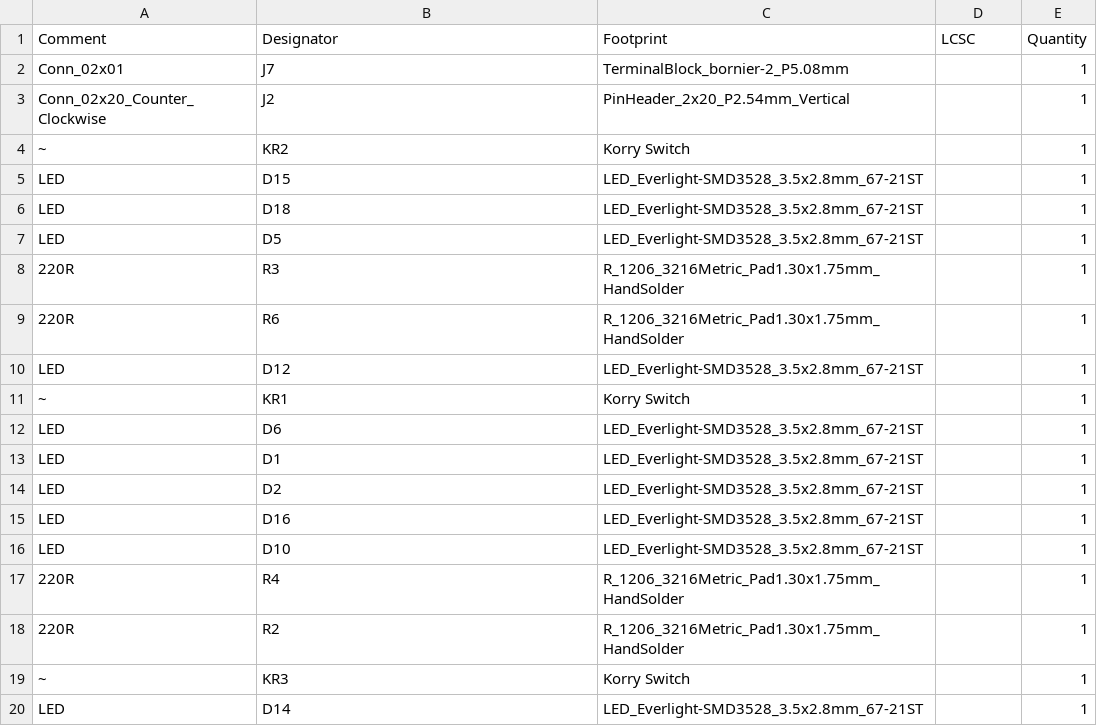
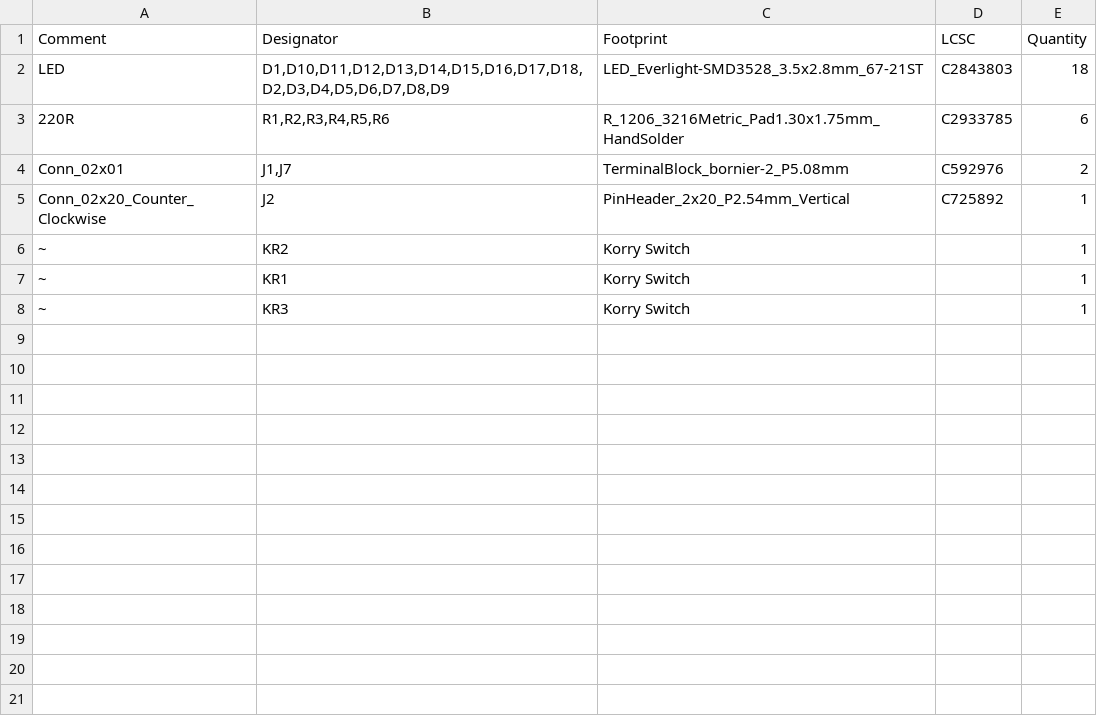
Before and after one commit to OpenA3XX/opena3xx-panel-design, a CSV file: overhead/left/flt-ctl/electronics/fl-ctl/jlcpcb/production_files/BOM-fl-ctl.csv, drawn as a sheet; only a part is shown; the diff covers the shown part only.

Commit message:
FLT-CTL  (LEFT SIDE) Gerber & BOM

```diff
--- a/overhead/left/flt-ctl/electronics/fl-ctl/jlcpcb/production_files/BOM-fl-ctl.csv
+++ b/overhead/left/flt-ctl/electronics/fl-ctl/jlcpcb/production_files/BOM-fl-ctl.csv
@@ -1,20 +1,8 @@
 Comment,Designator,Footprint,LCSC,Quantity
-Conn_02x01,J7,TerminalBlock_bornier-2_P5.08mm,,1
-Conn_02x20_Counter_Clockwise,J2,PinHeader_2x20_P2.54mm_Vertical,,1
+LED,"D1,D10,D11,D12,D13,D14,D15,D16,D17,D18,D2,D3,D4,D5,D6,D7,D8,D9",LED_Everlight-SMD3528_3.5x2.8mm_67-21ST,C2843803,18
+220R,"R1,R2,R3,R4,R5,R6",R_1206_3216Metric_Pad1.30x1.75mm_HandSolder,C2933785,6
+Conn_02x01,"J1,J7",TerminalBlock_bornier-2_P5.08mm,C592976,2
+Conn_02x20_Counter_Clockwise,J2,PinHeader_2x20_P2.54mm_Vertical,C725892,1
 ~,KR2,Korry Switch,,1
-LED,D15,LED_Everlight-SMD3528_3.5x2.8mm_67-21ST,,1
-LED,D18,LED_Everlight-SMD3528_3.5x2.8mm_67-21ST,,1
-LED,D5,LED_Everlight-SMD3528_3.5x2.8mm_67-21ST,,1
-220R,R3,R_1206_3216Metric_Pad1.30x1.75mm_HandSolder,,1
-220R,R6,R_1206_3216Metric_Pad1.30x1.75mm_HandSolder,,1
-LED,D12,LED_Everlight-SMD3528_3.5x2.8mm_67-21ST,,1
 ~,KR1,Korry Switch,,1
-LED,D6,LED_Everlight-SMD3528_3.5x2.8mm_67-21ST,,1
-LED,D1,LED_Everlight-SMD3528_3.5x2.8mm_67-21ST,,1
-LED,D2,LED_Everlight-SMD3528_3.5x2.8mm_67-21ST,,1
-LED,D16,LED_Everlight-SMD3528_3.5x2.8mm_67-21ST,,1
-LED,D10,LED_Everlight-SMD3528_3.5x2.8mm_67-21ST,,1
-220R,R4,R_1206_3216Metric_Pad1.30x1.75mm_HandSolder,,1
-220R,R2,R_1206_3216Metric_Pad1.30x1.75mm_HandSolder,,1
 ~,KR3,Korry Switch,,1
-LED,D14,LED_Everlight-SMD3528_3.5x2.8mm_67-21ST,,1
```
Also changed, not shown: 11 removed rows elsewhere in this file, overhead/left/flt-ctl/electronics/fl-ctl/jlcpcb/production_files/CPL-fl-ctl.csv, 16 other files.
